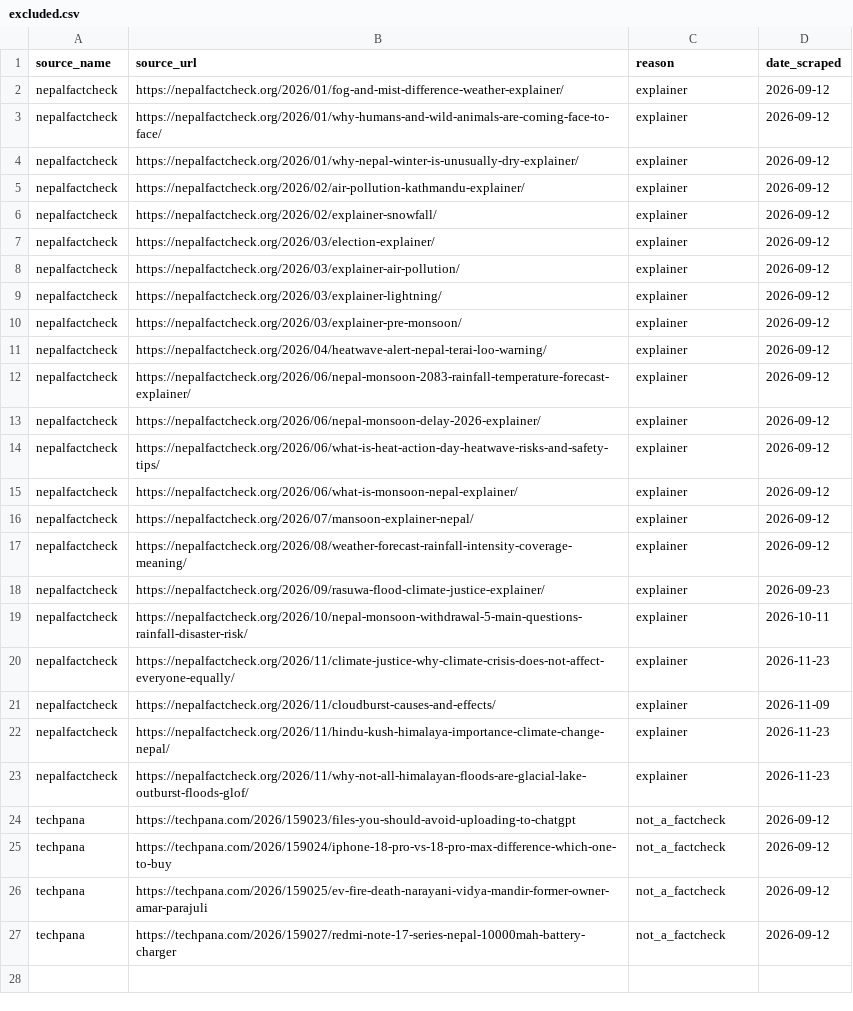
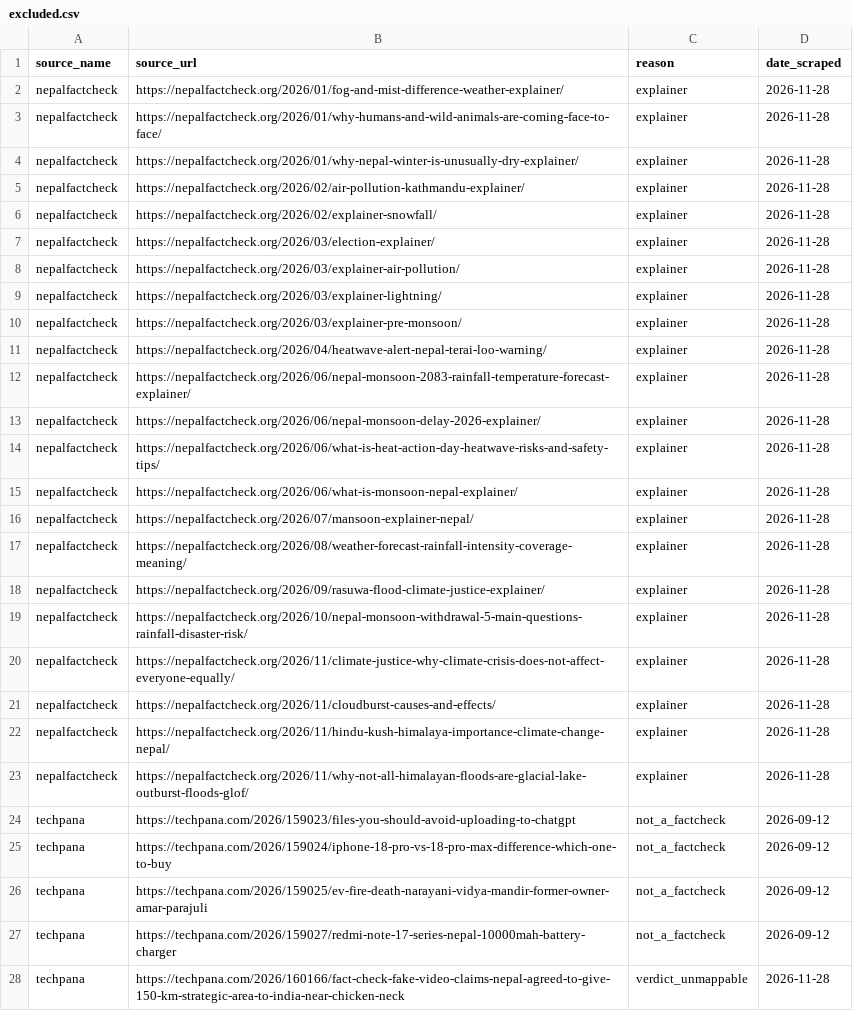
Before and after one commit to Nandansingh007/NepFakeV2, a CSV file: data/excluded.csv, drawn as a sheet.

Commit message:
data: scrape 2026-11-28 — raw:1931 normalized:945

```diff
--- a/data/excluded.csv
+++ b/data/excluded.csv
@@ -1,24 +1,24 @@
 source_name,source_url,reason,date_scraped
-nepalfactcheck,https://nepalfactcheck.org/2026/01/fog-and-mist-difference-weather-explainer/,explainer,2026-09-12
-nepalfactcheck,https://nepalfactcheck.org/2026/01/why-humans-and-wild-animals-are-coming-face-to-face/,explainer,2026-09-12
-nepalfactcheck,https://nepalfactcheck.org/2026/01/why-nepal-winter-is-unusually-dry-explainer/,explainer,2026-09-12
-nepalfactcheck,https://nepalfactcheck.org/2026/02/air-pollution-kathmandu-explainer/,explainer,2026-09-12
-nepalfactcheck,https://nepalfactcheck.org/2026/02/explainer-snowfall/,explainer,2026-09-12
-nepalfactcheck,https://nepalfactcheck.org/2026/03/election-explainer/,explainer,2026-09-12
-nepalfactcheck,https://nepalfactcheck.org/2026/03/explainer-air-pollution/,explainer,2026-09-12
-nepalfactcheck,https://nepalfactcheck.org/2026/03/explainer-lightning/,explainer,2026-09-12
-nepalfactcheck,https://nepalfactcheck.org/2026/03/explainer-pre-monsoon/,explainer,2026-09-12
-nepalfactcheck,https://nepalfactcheck.org/2026/04/heatwave-alert-nepal-terai-loo-warning/,explainer,2026-09-12
-nepalfactcheck,https://nepalfactcheck.org/2026/06/nepal-monsoon-2083-rainfall-temperature-forecast-explainer/,explainer,2026-09-12
-nepalfactcheck,https://nepalfactcheck.org/2026/06/nepal-monsoon-delay-2026-explainer/,explainer,2026-09-12
-nepalfactcheck,https://nepalfactcheck.org/2026/06/what-is-heat-action-day-heatwave-risks-and-safety-tips/,explainer,2026-09-12
-nepalfactcheck,https://nepalfactcheck.org/2026/06/what-is-monsoon-nepal-explainer/,explainer,2026-09-12
-nepalfactcheck,https://nepalfactcheck.org/2026/07/mansoon-explainer-nepal/,explainer,2026-09-12
-nepalfactcheck,https://nepalfactcheck.org/2026/08/weather-forecast-rainfall-intensity-coverage-meaning/,explainer,2026-09-12
-nepalfactcheck,https://nepalfactcheck.org/2026/09/rasuwa-flood-climate-justice-explainer/,explainer,2026-09-23
-nepalfactcheck,https://nepalfactcheck.org/2026/10/nepal-monsoon-withdrawal-5-main-questions-rainfall-disaster-risk/,explainer,2026-10-11
-nepalfactcheck,https://nepalfactcheck.org/2026/11/climate-justice-why-climate-crisis-does-not-affect-everyone-equally/,explainer,2026-11-23
-nepalfactcheck,https://nepalfactcheck.org/2026/11/cloudburst-causes-and-effects/,explainer,2026-11-09
-nepalfactcheck,https://nepalfactcheck.org/2026/11/hindu-kush-himalaya-importance-climate-change-nepal/,explainer,2026-11-23
-nepalfactcheck,https://nepalfactcheck.org/2026/11/why-not-all-himalayan-floods-are-glacial-lake-outburst-floods-glof/,explainer,2026-11-23
+nepalfactcheck,https://nepalfactcheck.org/2026/01/fog-and-mist-difference-weather-explainer/,explainer,2026-11-28
+nepalfactcheck,https://nepalfactcheck.org/2026/01/why-humans-and-wild-animals-are-coming-face-to-face/,explainer,2026-11-28
+nepalfactcheck,https://nepalfactcheck.org/2026/01/why-nepal-winter-is-unusually-dry-explainer/,explainer,2026-11-28
+nepalfactcheck,https://nepalfactcheck.org/2026/02/air-pollution-kathmandu-explainer/,explainer,2026-11-28
+nepalfactcheck,https://nepalfactcheck.org/2026/02/explainer-snowfall/,explainer,2026-11-28
+nepalfactcheck,https://nepalfactcheck.org/2026/03/election-explainer/,explainer,2026-11-28
+nepalfactcheck,https://nepalfactcheck.org/2026/03/explainer-air-pollution/,explainer,2026-11-28
+nepalfactcheck,https://nepalfactcheck.org/2026/03/explainer-lightning/,explainer,2026-11-28
+nepalfactcheck,https://nepalfactcheck.org/2026/03/explainer-pre-monsoon/,explainer,2026-11-28
+nepalfactcheck,https://nepalfactcheck.org/2026/04/heatwave-alert-nepal-terai-loo-warning/,explainer,2026-11-28
+nepalfactcheck,https://nepalfactcheck.org/2026/06/nepal-monsoon-2083-rainfall-temperature-forecast-explainer/,explainer,2026-11-28
+nepalfactcheck,https://nepalfactcheck.org/2026/06/nepal-monsoon-delay-2026-explainer/,explainer,2026-11-28
+nepalfactcheck,https://nepalfactcheck.org/2026/06/what-is-heat-action-day-heatwave-risks-and-safety-tips/,explainer,2026-11-28
+nepalfactcheck,https://nepalfactcheck.org/2026/06/what-is-monsoon-nepal-explainer/,explainer,2026-11-28
+nepalfactcheck,https://nepalfactcheck.org/2026/07/mansoon-explainer-nepal/,explainer,2026-11-28
+nepalfactcheck,https://nepalfactcheck.org/2026/08/weather-forecast-rainfall-intensity-coverage-meaning/,explainer,2026-11-28
+nepalfactcheck,https://nepalfactcheck.org/2026/09/rasuwa-flood-climate-justice-explainer/,explainer,2026-11-28
+nepalfactcheck,https://nepalfactcheck.org/2026/10/nepal-monsoon-withdrawal-5-main-questions-rainfall-disaster-risk/,explainer,2026-11-28
+nepalfactcheck,https://nepalfactcheck.org/2026/11/climate-justice-why-climate-crisis-does-not-affect-everyone-equally/,explainer,2026-11-28
+nepalfactcheck,https://nepalfactcheck.org/2026/11/cloudburst-causes-and-effects/,explainer,2026-11-28
+nepalfactcheck,https://nepalfactcheck.org/2026/11/hindu-kush-himalaya-importance-climate-change-nepal/,explainer,2026-11-28
+nepalfactcheck,https://nepalfactcheck.org/2026/11/why-not-all-himalayan-floods-are-glacial-lake-outburst-floods-glof/,explainer,2026-11-28
 techpana,https://techpana.com/2026/159023/files-you-should-avoid-uploading-to-chatgpt,not_a_factcheck,2026-09-12
@@ -27 +27,2 @@ techpana,https://techpana.com/2026/159025/ev-fire-death-narayani-vidya-mandir-fo
 techpana,https://techpana.com/2026/159027/redmi-note-17-series-nepal-10000mah-battery-charger,not_a_factcheck,2026-09-12
+techpana,https://techpana.com/2026/160166/fact-check-fake-video-claims-nepal-agreed-to-give-150-km-strategic-area-to-india-near-chicken-neck,verdict_unmappable,2026-11-28
```
Also changed, not shown: 8 other files.
